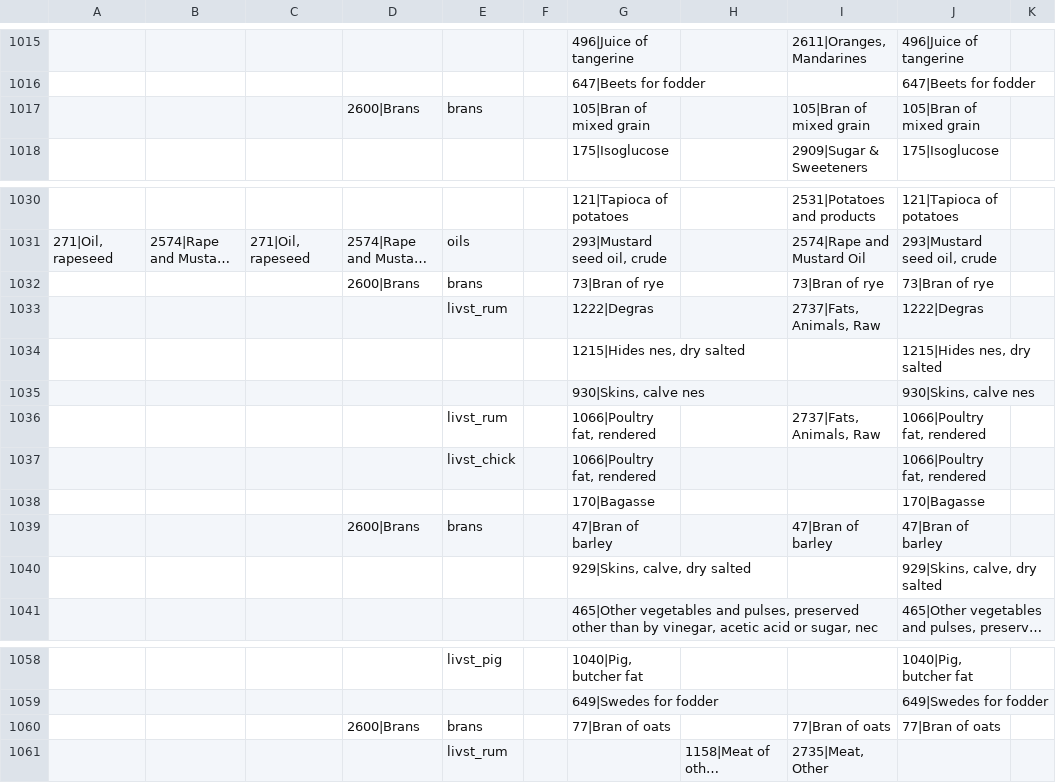
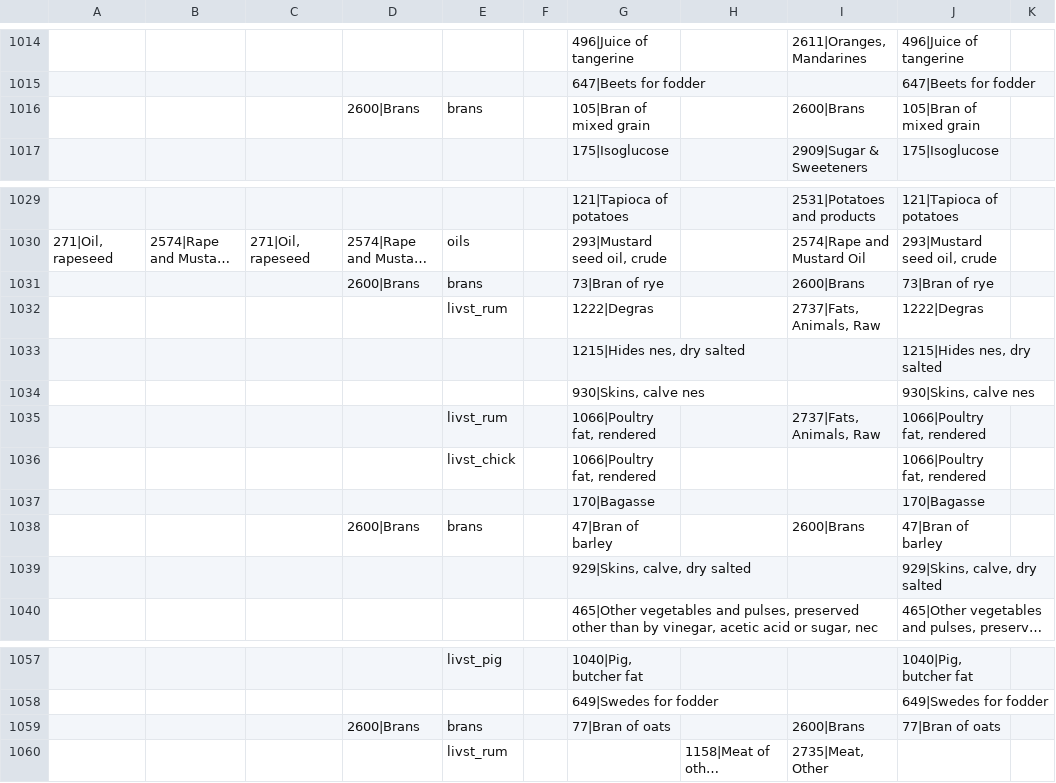
Before and after one commit to pik-piam/mrfaocore, a CSV file: inst/extdata/sectoral/FAOitems_online_2010update.csv, drawn as a sheet; only a part is shown, gaps mark what is left out; long unchanged cells end in …; addresses are those after the commit; the diff covers the shown part only; the diff names each change by its address in the sheet, - before the commit and + after, or states it on an @@ line.

```diff
--- a/inst/extdata/sectoral/FAOitems_online_2010update.csv
+++ b/inst/extdata/sectoral/FAOitems_online_2010update.csv
-I1016: 105|Bran of mixed grain
+I1016: 2600|Brans
-I1031: 73|Bran of rye
+I1031: 2600|Brans
-I1038: 47|Bran of barley
+I1038: 2600|Brans
-I1059: 77|Bran of oats
+I1059: 2600|Brans
```
Also changed, not shown: 1 removed row and 8 edited cells elsewhere in this file, inst/extdata/FAOiso_faocode_online.csv, 2 other files.
